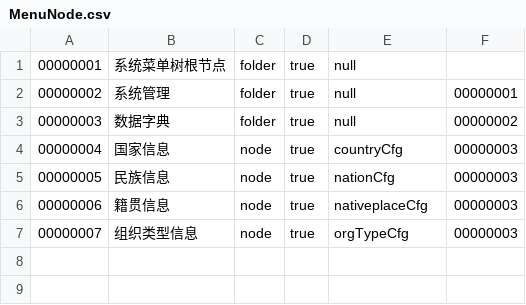
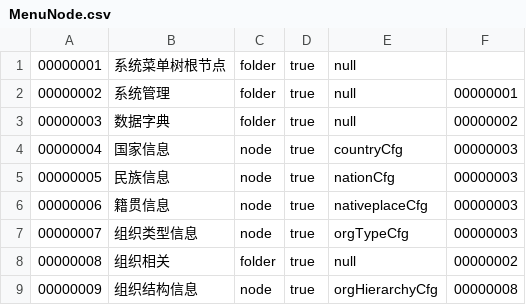
Before and after one commit to hebei8267/meloneehr, a CSV file: eHR/dbDate/MenuNode.csv, drawn as a sheet; the diff names each change by its address in the sheet, - before the commit and + after, or states it on an @@ line.

```diff
--- a/eHR/dbDate/MenuNode.csv
+++ b/eHR/dbDate/MenuNode.csv
+row 8: 00000008 | 组织相关 | folder | true | null | 00000002
+row 9: 00000009 | 组织结构信息 | node | true | orgHierarchyCfg | 00000008
```
Also changed, not shown: 6 other files.
